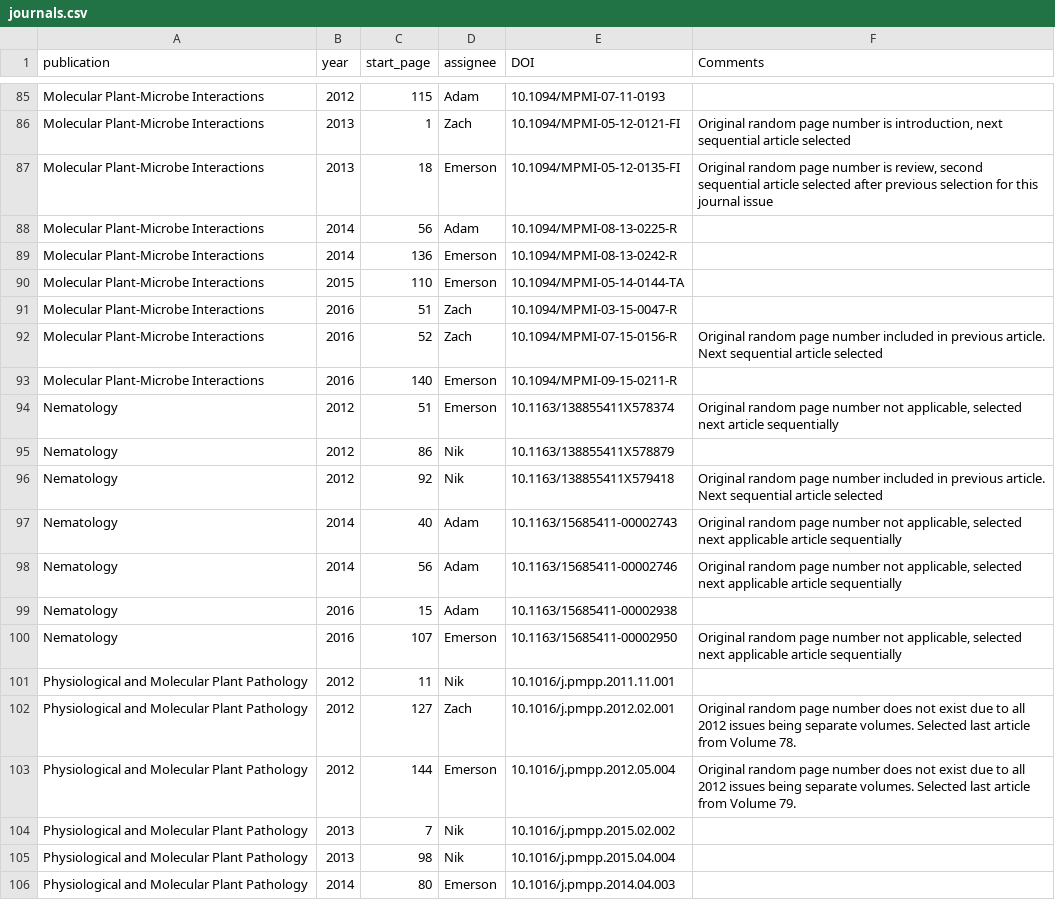
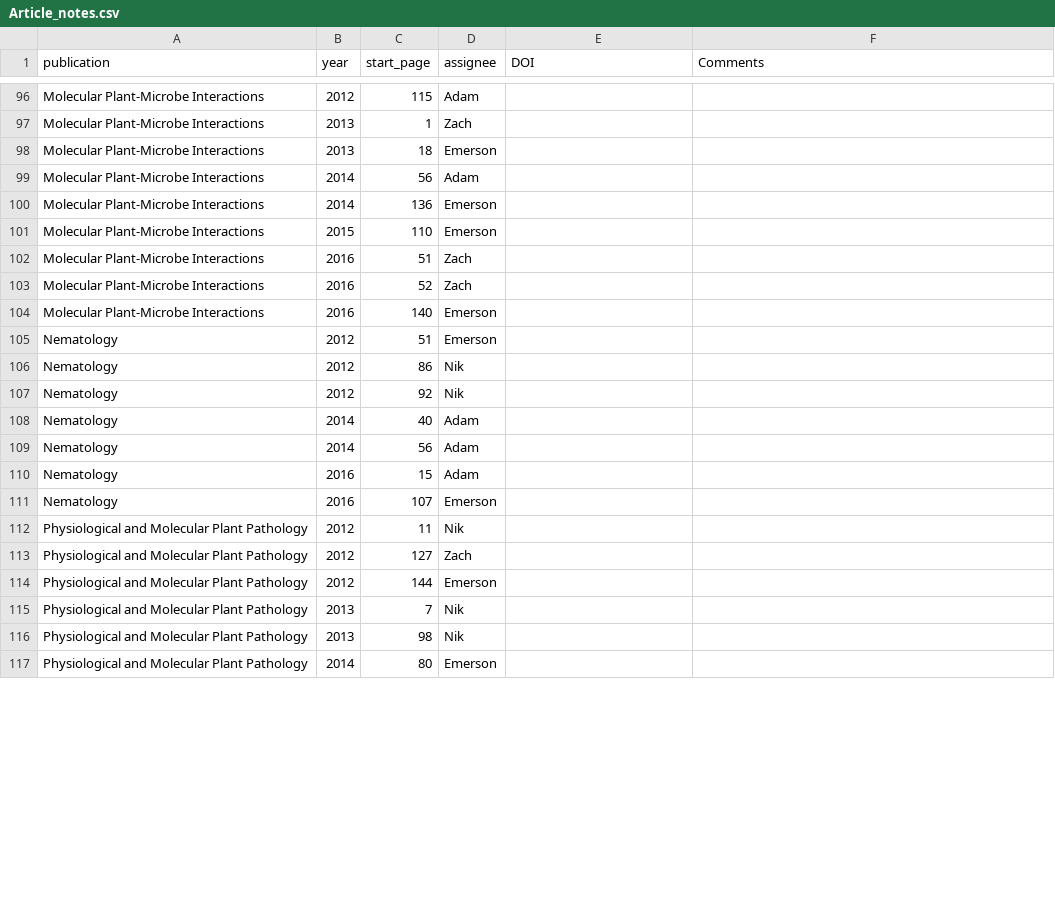
Before and after one commit to openplantpathology/Reproducibility_in_Plant_Pathology, a CSV file: data/Article_notes.csv (was data/journals.csv), drawn as a sheet; only a part is shown, gaps mark what is left out; addresses are those after the commit; the diff covers the shown part only; the diff names each change by its address in the sheet, - before the commit and + after, or states it on an @@ line.

Commit message:
Add articles for review in CSV along with notes about them
Still need to left join these data

```diff
--- a/data/journals.csv
+++ b/data/Article_notes.csv
-E96 (DOI): 10.1094/MPMI-07-11-0193
+E96 (DOI): (empty)
-E97 (DOI): 10.1094/MPMI-05-12-0121-FI
+E97 (DOI): (empty)
-F97 (Comments): Original random page number is introduction, next sequential article selected
+F97 (Comments): (empty)
-E98 (DOI): 10.1094/MPMI-05-12-0135-FI
+E98 (DOI): (empty)
-F98 (Comments): Original random page number is review, second sequential article selected after previous selection for this journal issue
+F98 (Comments): (empty)
-E99 (DOI): 10.1094/MPMI-08-13-0225-R
+E99 (DOI): (empty)
-E100 (DOI): 10.1094/MPMI-08-13-0242-R
+E100 (DOI): (empty)
-E101 (DOI): 10.1094/MPMI-05-14-0144-TA
+E101 (DOI): (empty)
-E102 (DOI): 10.1094/MPMI-03-15-0047-R
+E102 (DOI): (empty)
-E103 (DOI): 10.1094/MPMI-07-15-0156-R
+E103 (DOI): (empty)
-F103 (Comments): Original random page number included in previous article. Next sequential article selected
+F103 (Comments): (empty)
-E104 (DOI): 10.1094/MPMI-09-15-0211-R
+E104 (DOI): (empty)
-E105 (DOI): 10.1163/138855411X578374
+E105 (DOI): (empty)
-F105 (Comments): Original random page number not applicable, selected next article sequentially
+F105 (Comments): (empty)
-E106 (DOI): 10.1163/138855411X578879
+E106 (DOI): (empty)
-E107 (DOI): 10.1163/138855411X579418
+E107 (DOI): (empty)
-F107 (Comments): Original random page number included in previous article. Next sequential article selected
+F107 (Comments): (empty)
-E108 (DOI): 10.1163/15685411-00002743
+E108 (DOI): (empty)
-F108:F109 (Comments): Original random page number not applicable, selected next applicable article sequentially
+F108:F109 (Comments): (empty)
-E109 (DOI): 10.1163/15685411-00002746
+E109 (DOI): (empty)
-E110 (DOI): 10.1163/15685411-00002938
+E110 (DOI): (empty)
-E111 (DOI): 10.1163/15685411-00002950
+E111 (DOI): (empty)
-F111 (Comments): Original random page number not applicable, selected next applicable article sequentially
+F111 (Comments): (empty)
-E112 (DOI): 10.1016/j.pmpp.2011.11.001
+E112 (DOI): (empty)
-E113 (DOI): 10.1016/j.pmpp.2012.02.001
+E113 (DOI): (empty)
-F113 (Comments): Original random page number does not exist due to all 2012 issues being separate volumes. Selected last article from Volume 78.
+F113 (Comments): (empty)
-E114 (DOI): 10.1016/j.pmpp.2012.05.004
+E114 (DOI): (empty)
-F114 (Comments): Original random page number does not exist due to all 2012 issues being separate volumes. Selected last article from Volume 79.
+F114 (Comments): (empty)
-E115 (DOI): 10.1016/j.pmpp.2015.02.002
+E115 (DOI): (empty)
-E116 (DOI): 10.1016/j.pmpp.2015.04.004
+E116 (DOI): (empty)
-E117 (DOI): 10.1016/j.pmpp.2014.04.003
+E117 (DOI): (empty)
```
Also changed, not shown: 11 moved rows and 31 edited cells elsewhere in this file, 3 other files.
